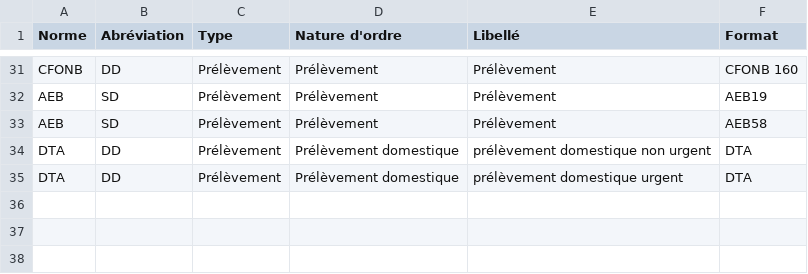
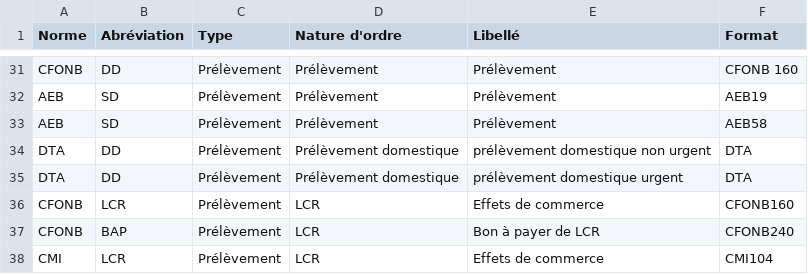
Before and after one commit to EnzoGiovanni/Bank-orders-of-Cash-Transfer, a CSV file: Data/Liste des ordres bancaires.csv, drawn as a sheet; only a part is shown, gaps mark what is left out; the diff names each change by its address in the sheet, - before the commit and + after, or states it on an @@ line.

Commit message:
Update Liste des ordres bancaires.csv

```diff
--- a/Data/Liste des ordres bancaires.csv
+++ b/Data/Liste des ordres bancaires.csv
+row 36: CFONB | LCR | Prélèvement | LCR | Effets de commerce | CFONB160
+row 37: CFONB | BAP | Prélèvement | LCR | Bon à payer de LCR | CFONB240
+row 38: CMI | LCR | Prélèvement | LCR | Effets de commerce | CMI104
```
